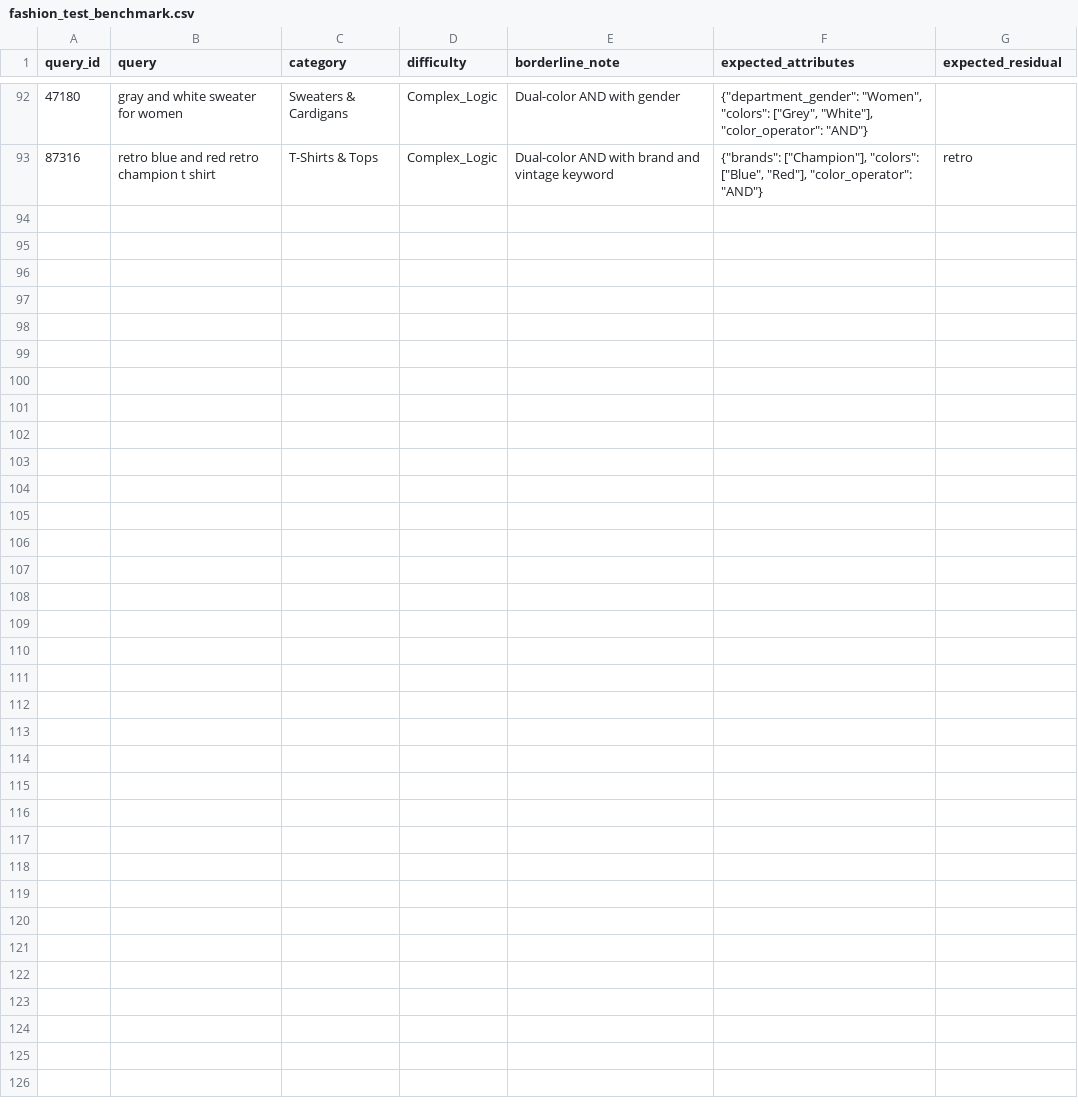
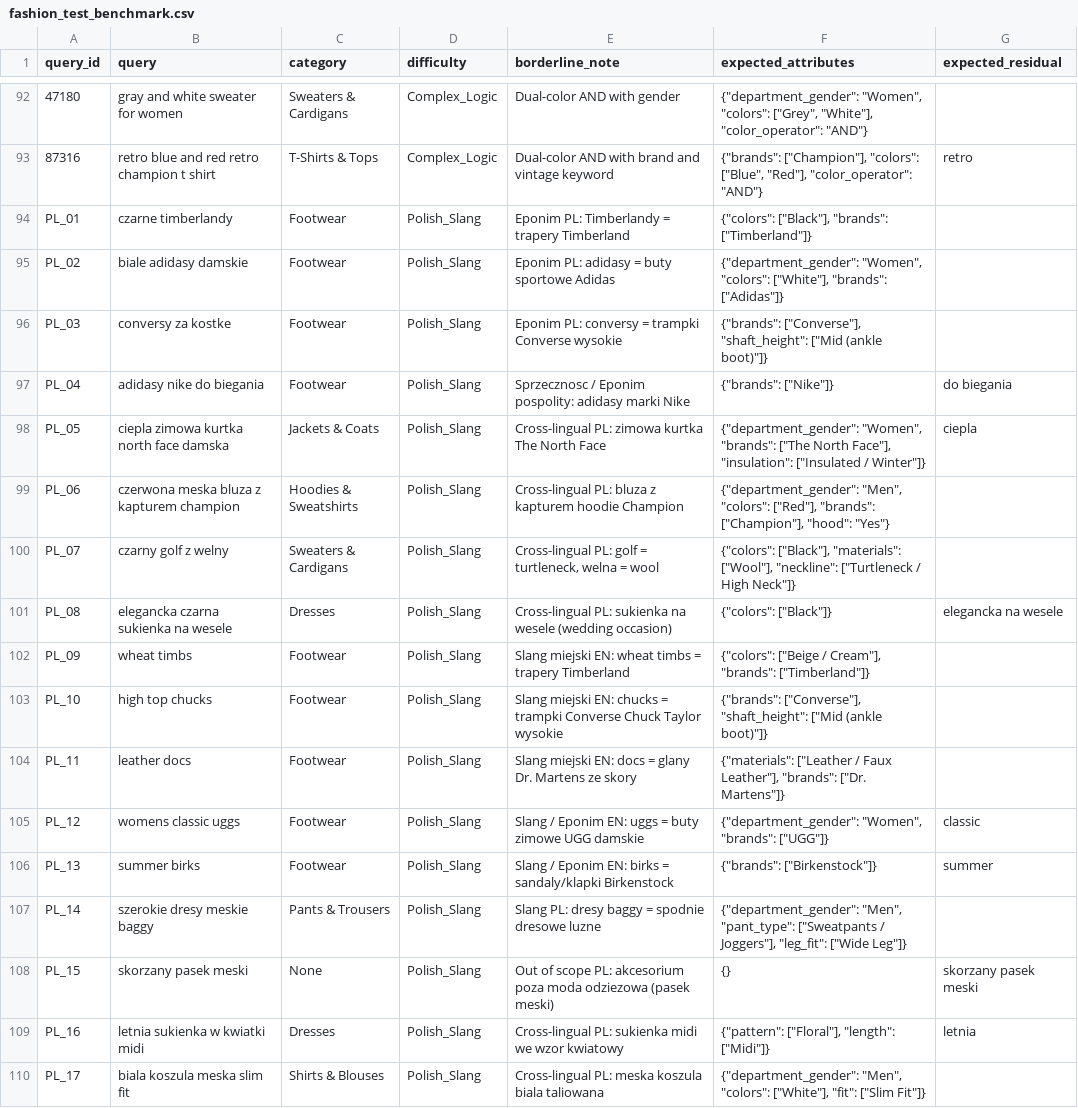
Before and after one commit to JakubRybak/inzynierka, a CSV file: data/fashion_test_benchmark.csv, drawn as a sheet; only a part is shown, gaps mark what is left out; the diff names each change by its address in the sheet, - before the commit and + after, or states it on an @@ line.

Commit message:
feat(evaluation): expand benchmark to 109 queries with Polish and slang, record full Qwen 3.8 27B benchmark results

```diff
--- a/data/fashion_test_benchmark.csv
+++ b/data/fashion_test_benchmark.csv
+row 94: PL_01 | czarne timberlandy | Footwear | Polish_Slang | Eponim PL: Timberlandy = trapery Timberland | {"colors": ["Black"], "brands": ["Timberland"]}
+row 95: PL_02 | biale adidasy damskie | Footwear | Polish_Slang | Eponim PL: adidasy = buty sportowe Adidas | {"department_gender": "Women", "colors": ["White"], "brands": ["Adidas"]}
+row 96: PL_03 | conversy za kostke | Footwear | Polish_Slang | Eponim PL: conversy = trampki Converse wysokie | {"brands": ["Converse"], "shaft_height": ["Mid (ankle boot)"]}
+row 97: PL_04 | adidasy nike do biegania | Footwear | Polish_Slang | Sprzecznosc / Eponim pospolity: adidasy marki Nike | {"brands": ["Nike"]} | do biegania
+row 98: PL_05 | ciepla zimowa kurtka north face damska | Jackets & Coats | Polish_Slang | Cross-lingual PL: zimowa kurtka The North Face | {"department_gender": "Women", "brands": ["The North Face"], "insulation": ["Insulated / Winter"]} | ciepla
+row 99: PL_06 | czerwona meska bluza z kapturem champion | Hoodies & Sweatshirts | Polish_Slang | Cross-lingual PL: bluza z kapturem hoodie Champion | {"department_gender": "Men", "colors": ["Red"], "brands": ["Champion"], "hood": "Yes"}
+row 100: PL_07 | czarny golf z welny | Sweaters & Cardigans | Polish_Slang | Cross-lingual PL: golf = turtleneck, welna = wool | {"colors": ["Black"], "materials": ["Wool"], "neckline": ["Turtleneck / High Neck"]}
+row 101: PL_08 | elegancka czarna sukienka na wesele | Dresses | Polish_Slang | Cross-lingual PL: sukienka na wesele (wedding occasion) | {"colors": ["Black"]} | elegancka na wesele
+row 102: PL_09 | wheat timbs | Footwear | Polish_Slang | Slang miejski EN: wheat timbs = trapery Timberland | {"colors": ["Beige / Cream"], "brands": ["Timberland"]}
+row 103: PL_10 | high top chucks | Footwear | Polish_Slang | Slang miejski EN: chucks = trampki Converse Chuck Taylor wysokie | {"brands": ["Converse"], "shaft_height": ["Mid (ankle boot)"]}
+row 104: PL_11 | leather docs | Footwear | Polish_Slang | Slang miejski EN: docs = glany Dr. Martens ze skory | {"materials": ["Leather / Faux Leather"], "brands": ["Dr. Martens"]}
+row 105: PL_12 | womens classic uggs | Footwear | Polish_Slang | Slang / Eponim EN: uggs = buty zimowe UGG damskie | {"department_gender": "Women", "brands": ["UGG"]} | classic
+row 106: PL_13 | summer birks | Footwear | Polish_Slang | Slang / Eponim EN: birks = sandaly/klapki Birkenstock | {"brands": ["Birkenstock"]} | summer
+row 107: PL_14 | szerokie dresy meskie baggy | Pants & Trousers | Polish_Slang | Slang PL: dresy baggy = spodnie dresowe luzne | {"department_gender": "Men", "pant_type": ["Sweatpants / Joggers"], "leg_fit": ["Wide Leg"]}
+row 108: PL_15 | skorzany pasek meski | None | Polish_Slang | Out of scope PL: akcesorium poza moda odziezowa (pasek meski) | {} | skorzany pasek meski
+row 109: PL_16 | letnia sukienka w kwiatki midi | Dresses | Polish_Slang | Cross-lingual PL: sukienka midi we wzor kwiatowy | {"pattern": ["Floral"], "length": ["Midi"]} | letnia
+row 110: PL_17 | biala koszula meska slim fit | Shirts & Blouses | Polish_Slang | Cross-lingual PL: meska koszula biala taliowana | {"department_gender": "Men", "colors": ["White"], "fit": ["Slim Fit"]}
```
Also changed, not shown: 3 other files.
